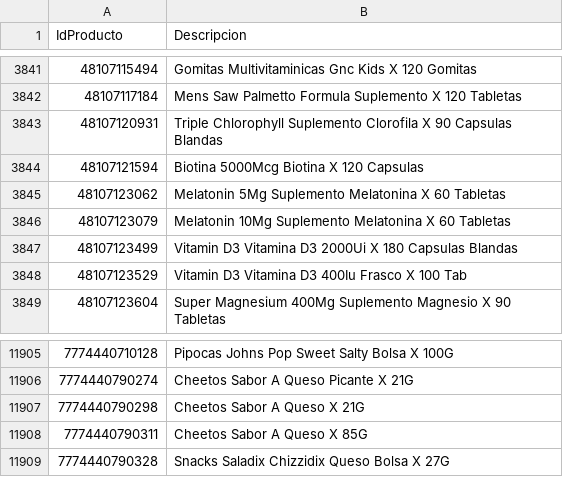
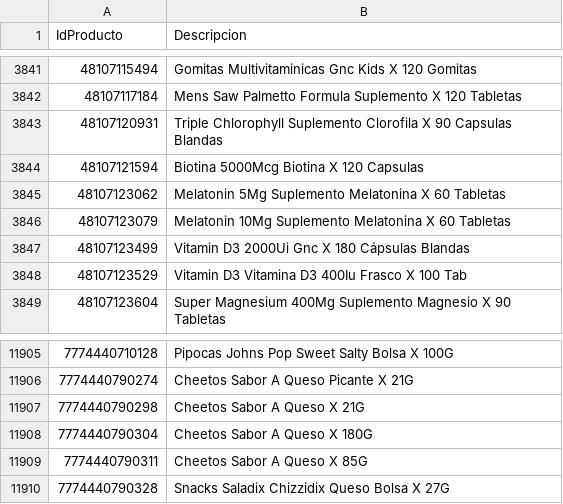
Before and after one commit to intikpo/precios-bolivia, a CSV file: data/raw/farmacorp/productos.csv, drawn as a sheet; only a part is shown, gaps mark what is left out.

```diff
--- a/data/raw/farmacorp/productos.csv
+++ b/data/raw/farmacorp/productos.csv
@@ -3846,3 +3846,3 @@
 48107123079,Melatonin 10Mg Suplemento Melatonina X 60 Tabletas
-48107123499,Vitamin D3 Vitamina D3 2000Ui X 180 Capsulas Blandas
+48107123499,Vitamin D3 2000Ui Gnc X 180 Cápsulas Blandas
 48107123529,Vitamin D3 Vitamina D3 400Iu Frasco X 100 Tab
@@ -11907,2 +11907,3 @@
 7774440790298,Cheetos Sabor A Queso X 21G
+7774440790304,Cheetos Sabor A Queso X 180G
 7774440790311,Cheetos Sabor A Queso X 85G
```
Also changed, not shown: 3 other files.
